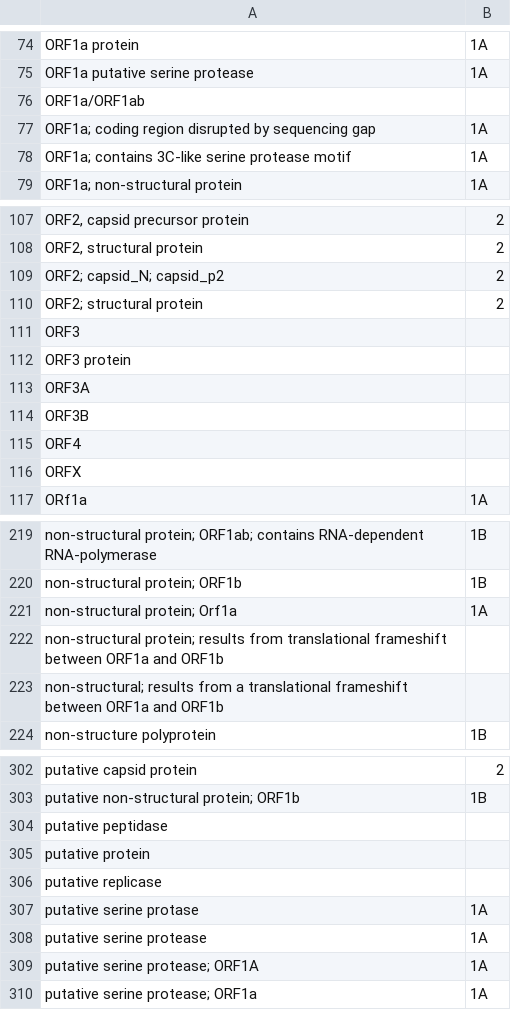
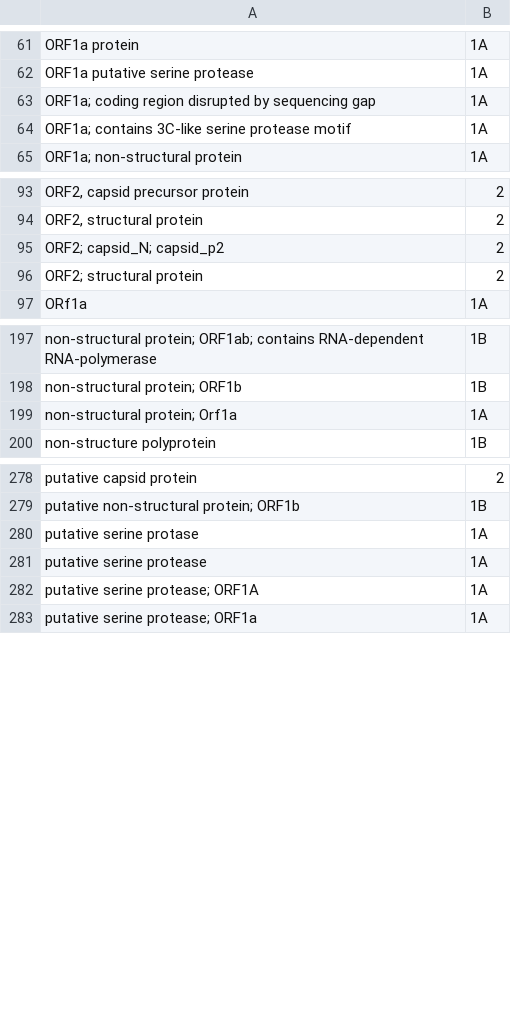
Before and after one commit to akarnaukhova2003/first_test, a CSV file: 1ab_2_final_note.csv, drawn as a sheet; only a part is shown, gaps mark what is left out; the diff covers the shown part only; the diff names each change by its address in the sheet, - before the commit and + after, or states it on an @@ line.

```diff
--- a/1ab_2_final_note.csv
+++ b/1ab_2_final_note.csv
-row 76: ORF1a/ORF1ab
-row 111: ORF3
-row 112: ORF3 protein
-row 113: ORF3A
-row 114: ORF3B
-row 115: ORF4
-row 116: ORFX
-row 222: non-structural protein; results from translational frameshift between ORF1a and ORF1b
-row 223: non-structural; results from a translational frameshift between ORF1a and ORF1b
-row 304: putative peptidase
-row 305: putative protein
-row 306: putative replicase
```
Also changed, not shown: 15 removed rows elsewhere in this file, extra_genes.csv, 8 other files.
